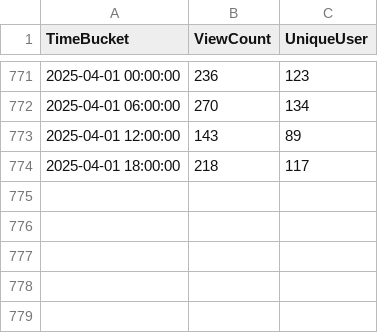
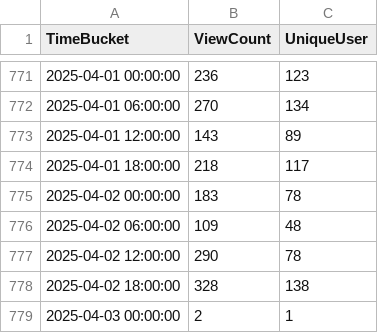
Before and after one commit to shijq23/elxr-metrics, a CSV file: public/elxr_org_view.csv, drawn as a sheet; only a part is shown, gaps mark what is left out; the diff names each change by its address in the sheet, - before the commit and + after, or states it on an @@ line.

```diff
--- a/public/elxr_org_view.csv
+++ b/public/elxr_org_view.csv
+row 775: 2025-04-02 00:00:00 | 183 | 78
+row 776: 2025-04-02 06:00:00 | 109 | 48
+row 777: 2025-04-02 12:00:00 | 290 | 78
+row 778: 2025-04-02 18:00:00 | 328 | 138
+row 779: 2025-04-03 00:00:00 | 2 | 1
```
Also changed, not shown: public/country.csv, public/image_stats.csv, 3 other files.
